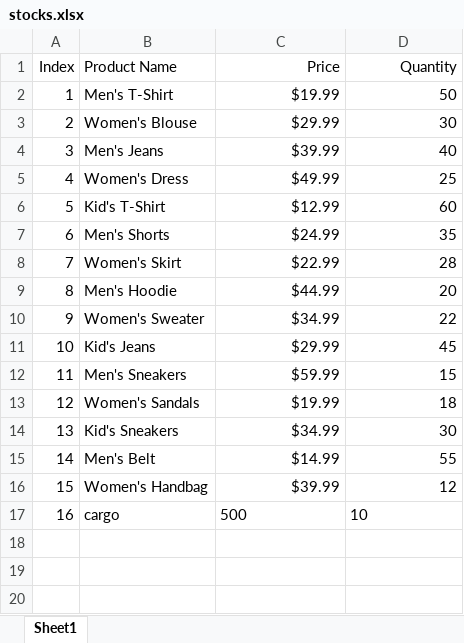
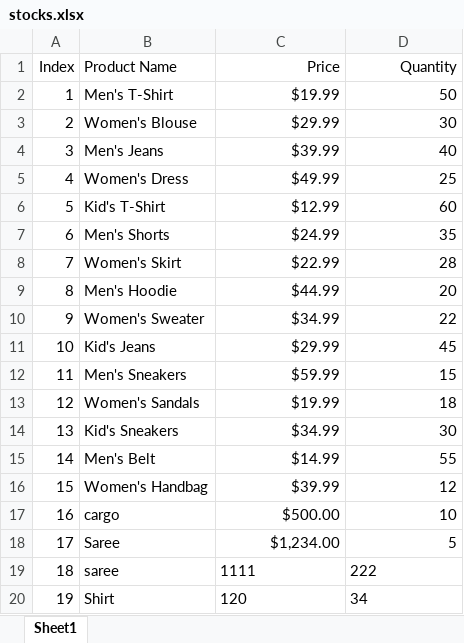
Before and after one commit to yutham/JS-Python-Bill-App, an Excel workbook: data/stocks.xlsx, sheet Sheet1, drawn as a sheet; values as stored, in another font and other column widths than the file's, no borders; the diff names each change by its address in the sheet, - before the commit and + after, or states it on an @@ line.

```diff
--- a/data/stocks.xlsx (sheet Sheet1)
+++ b/data/stocks.xlsx (sheet Sheet1)
-C17 (Price): 500
+C17 (Price): $500.00
-C17:D17 alignment: left
+C17:D17 alignment: right
+row 18: 17 | Saree | $1,234.00 | 5
+row 19: 18 | saree | 1111 | 222
+row 20: 19 | Shirt | 120 | 34
```
Also changed, not shown: 7 other files.
